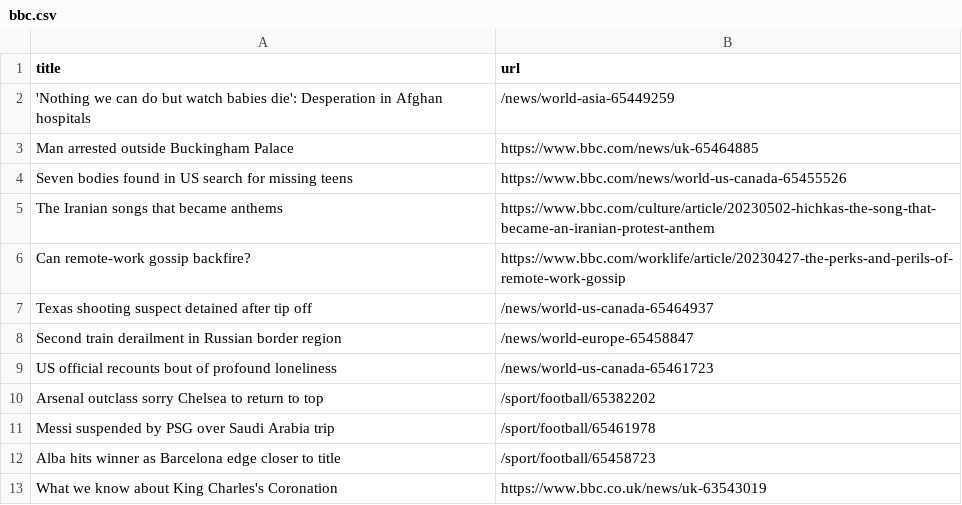
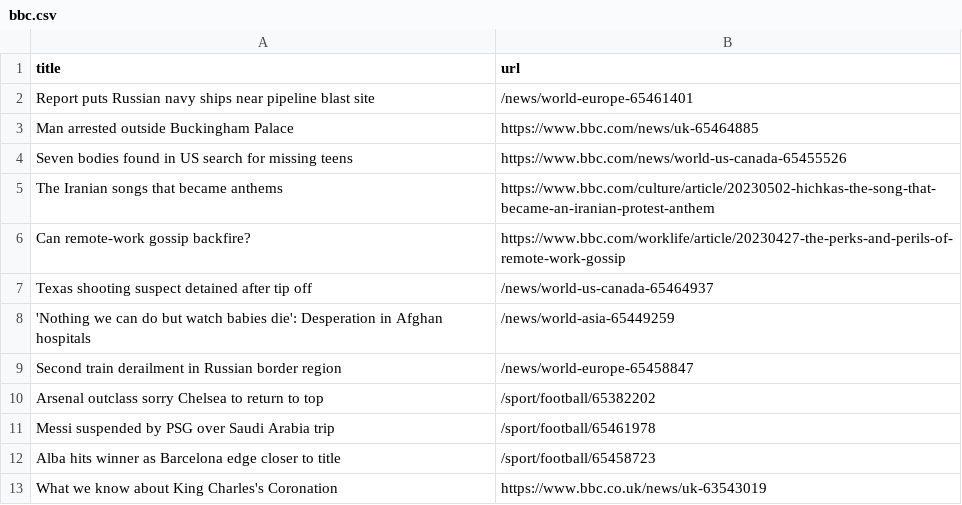
Before and after one commit to terril68/automatic-scraper, a CSV file: bbc.csv, drawn as a sheet; only a part is shown.

```diff
--- a/bbc.csv
+++ b/bbc.csv
@@ -1,3 +1,3 @@
 title,url
-'Nothing we can do but watch babies die': Desperation in Afghan hospitals,/news/world-asia-65449259
+Report puts Russian navy ships near pipeline blast site,/news/world-europe-65461401
 Man arrested outside Buckingham Palace,https://www.bbc.com/news/uk-65464885
@@ -7,4 +7,4 @@ Can remote-work gossip backfire?,https://www.bbc.com/worklife/article/20230427-t
 Texas shooting suspect detained after tip off,/news/world-us-canada-65464937
+'Nothing we can do but watch babies die': Desperation in Afghan hospitals,/news/world-asia-65449259
 Second train derailment in Russian border region,/news/world-europe-65458847
-US official recounts bout of profound loneliness,/news/world-us-canada-65461723
 Arsenal outclass sorry Chelsea to return to top,/sport/football/65382202
```
